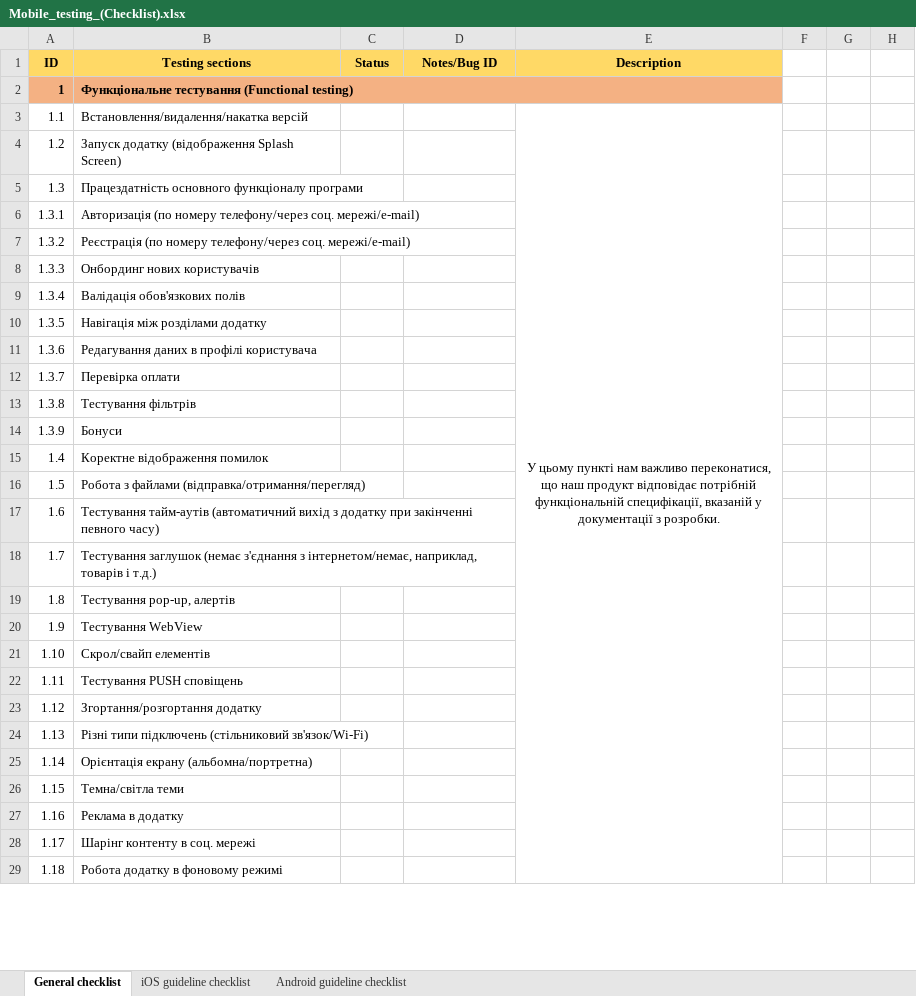
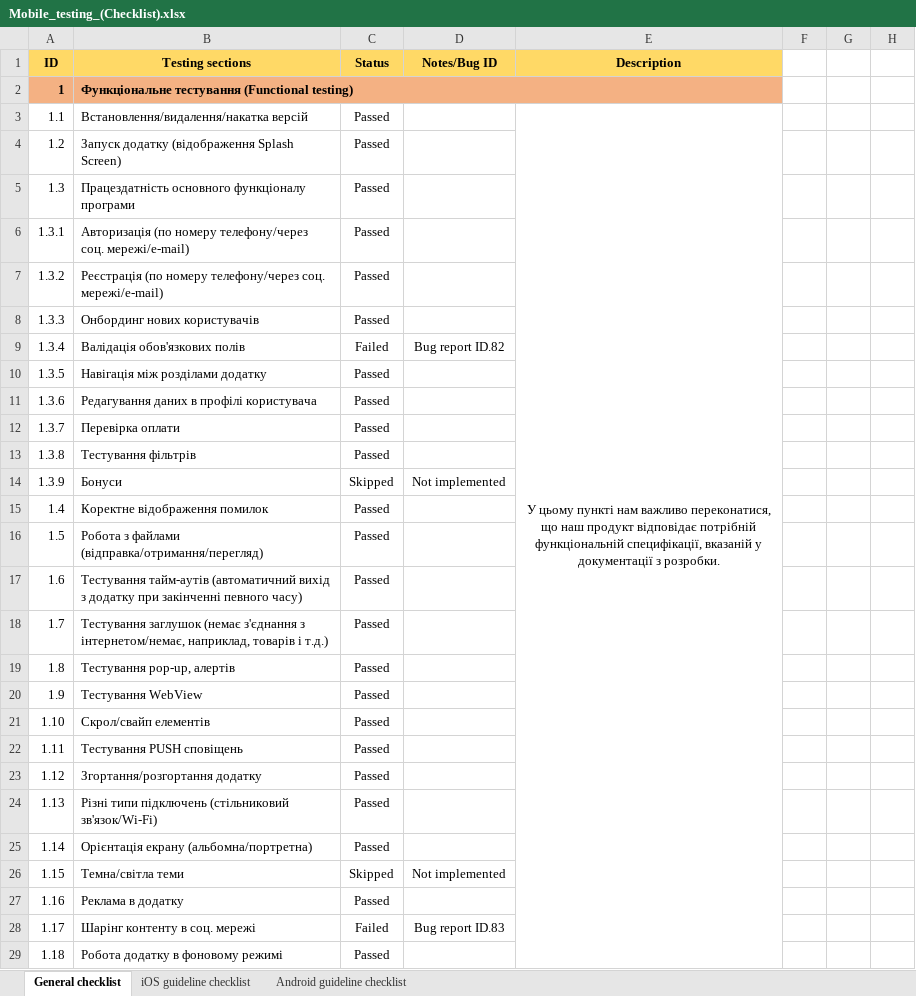
Before and after one commit to MovchanOlexiy/Test_Theory, an Excel workbook: Mobile_testing_(Checklist).xlsx, sheet General checklist, drawn as a sheet; only a part is shown; values as stored, in another font and other column widths than the file's, no borders; conditional formats not drawn; the diff covers the shown part only; the diff names each change by its address in the sheet, - before the commit and + after, or states it on an @@ line.

Commit message:
edited mobile checklist

```diff
--- a/Mobile_testing_(Checklist).xlsx (sheet General checklist)
+++ b/Mobile_testing_(Checklist).xlsx (sheet General checklist)
-C3:C8 (Status): (empty)
+C3:C8 (Status): Passed
-C9 (Status): (empty)
+C9 (Status): Failed
-D9 (Notes/Bug ID): (empty)
+D9 (Notes/Bug ID): Bug report ID.82
-C10:C13 (Status): (empty)
+C10:C13 (Status): Passed
-C14 (Status): (empty)
+C14 (Status): Skipped
-D14 (Notes/Bug ID): (empty)
+D14 (Notes/Bug ID): Not implemented
-C15:C25 (Status): (empty)
+C15:C25 (Status): Passed
-C26 (Status): (empty)
+C26 (Status): Skipped
-D26 (Notes/Bug ID): (empty)
+D26 (Notes/Bug ID): Not implemented
-C27 (Status): (empty)
+C27 (Status): Passed
-C28 (Status): (empty)
+C28 (Status): Failed
-D28 (Notes/Bug ID): (empty)
+D28 (Notes/Bug ID): Bug report ID.83
-C29 (Status): (empty)
+C29 (Status): Passed
```
Also changed, not shown: 43 edited cells elsewhere in this sheet.
